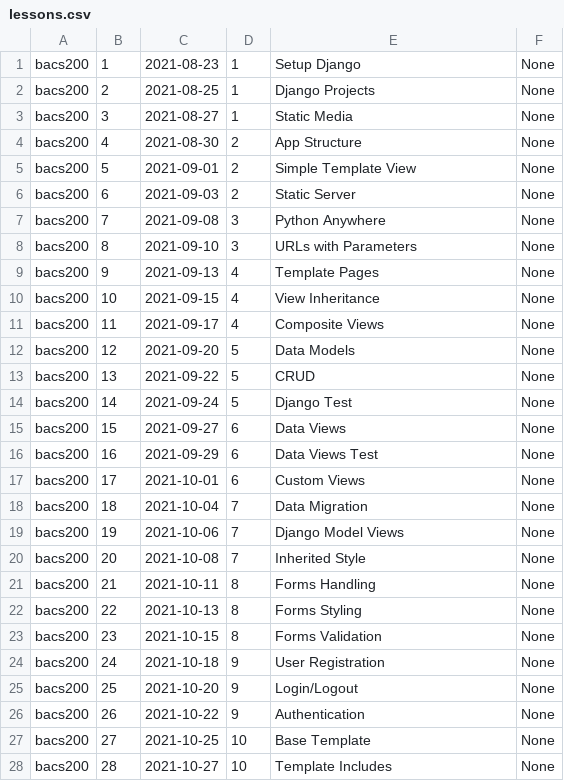
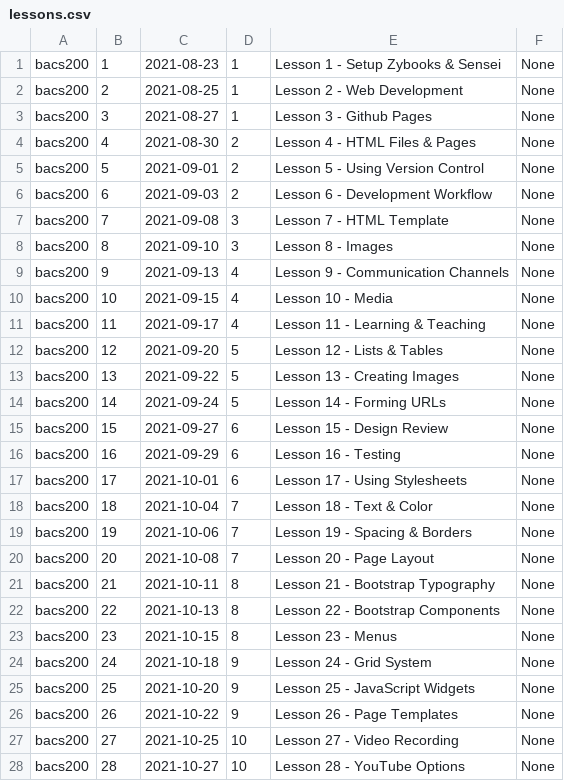
Before and after one commit to Mark-Seaman/UNC-BACS200-2021-Fall, a CSV file: markdown/lessons.csv, drawn as a sheet; only a part is shown; the diff covers the shown part only.

Commit message:
deploy Remove demo from lesson views

```diff
--- a/markdown/lessons.csv
+++ b/markdown/lessons.csv
@@ -1,28 +1,28 @@
-bacs200,1,2021-08-23,1,Setup Django,None
-bacs200,2,2021-08-25,1,Django Projects,None
-bacs200,3,2021-08-27,1,Static Media,None
-bacs200,4,2021-08-30,2,App Structure,None
-bacs200,5,2021-09-01,2,Simple Template View,None
-bacs200,6,2021-09-03,2,Static Server,None
-bacs200,7,2021-09-08,3,Python Anywhere,None
-bacs200,8,2021-09-10,3,URLs with Parameters,None
-bacs200,9,2021-09-13,4,Template Pages,None
-bacs200,10,2021-09-15,4,View Inheritance,None
-bacs200,11,2021-09-17,4,Composite Views,None
-bacs200,12,2021-09-20,5,Data Models,None
-bacs200,13,2021-09-22,5,CRUD,None
-bacs200,14,2021-09-24,5,Django Test,None
-bacs200,15,2021-09-27,6,Data Views,None
-bacs200,16,2021-09-29,6,Data Views Test,None
-bacs200,17,2021-10-01,6,Custom Views,None
-bacs200,18,2021-10-04,7,Data Migration,None
-bacs200,19,2021-10-06,7,Django Model Views,None
-bacs200,20,2021-10-08,7,Inherited Style,None
-bacs200,21,2021-10-11,8,Forms Handling,None
-bacs200,22,2021-10-13,8,Forms Styling,None
-bacs200,23,2021-10-15,8,Forms Validation,None
-bacs200,24,2021-10-18,9,User Registration,None
-bacs200,25,2021-10-20,9,Login/Logout,None
-bacs200,26,2021-10-22,9,Authentication,None
-bacs200,27,2021-10-25,10,Base Template,None
-bacs200,28,2021-10-27,10,Template Includes,None
+bacs200,1,2021-08-23,1,Lesson 1 - Setup Zybooks & Sensei,None
+bacs200,2,2021-08-25,1,Lesson 2 - Web Development,None
+bacs200,3,2021-08-27,1,Lesson 3 - Github Pages,None
+bacs200,4,2021-08-30,2,Lesson 4 - HTML Files & Pages,None
+bacs200,5,2021-09-01,2,Lesson 5 - Using Version Control,None
+bacs200,6,2021-09-03,2,Lesson 6 - Development Workflow,None
+bacs200,7,2021-09-08,3,Lesson 7 - HTML Template,None
+bacs200,8,2021-09-10,3,Lesson 8 - Images,None
+bacs200,9,2021-09-13,4,Lesson 9 - Communication Channels,None
+bacs200,10,2021-09-15,4,Lesson 10 - Media,None
+bacs200,11,2021-09-17,4,Lesson 11 - Learning & Teaching,None
+bacs200,12,2021-09-20,5,Lesson 12 - Lists & Tables,None
+bacs200,13,2021-09-22,5,Lesson 13 - Creating Images,None
+bacs200,14,2021-09-24,5,Lesson 14 - Forming URLs,None
+bacs200,15,2021-09-27,6,Lesson 15 - Design Review,None
+bacs200,16,2021-09-29,6,Lesson 16 - Testing,None
+bacs200,17,2021-10-01,6,Lesson 17 - Using Stylesheets,None
+bacs200,18,2021-10-04,7,Lesson 18 - Text & Color,None
+bacs200,19,2021-10-06,7,Lesson 19 - Spacing & Borders,None
+bacs200,20,2021-10-08,7,Lesson 20 - Page Layout,None
+bacs200,21,2021-10-11,8,Lesson 21 - Bootstrap Typography,None
+bacs200,22,2021-10-13,8,Lesson 22 - Bootstrap Components,None
+bacs200,23,2021-10-15,8,Lesson 23 - Menus,None
+bacs200,24,2021-10-18,9,Lesson 24 - Grid System,None
+bacs200,25,2021-10-20,9,Lesson 25 - JavaScript Widgets,None
+bacs200,26,2021-10-22,9,Lesson 26 - Page Templates,None
+bacs200,27,2021-10-25,10,Lesson 27 - Video Recording,None
+bacs200,28,2021-10-27,10,Lesson 28 - YouTube Options,None
```
Also changed, not shown: 14 edited cells elsewhere in this file, 14 other files.
